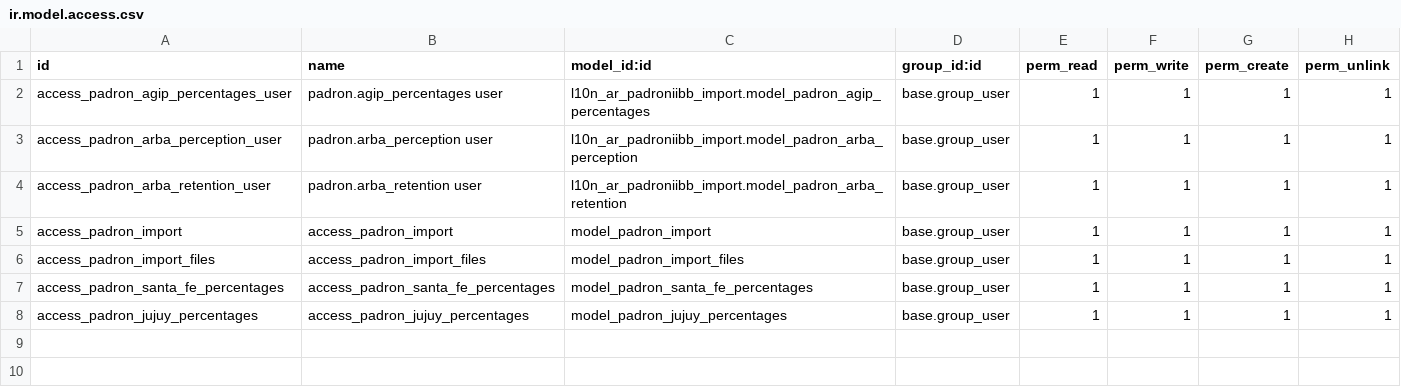
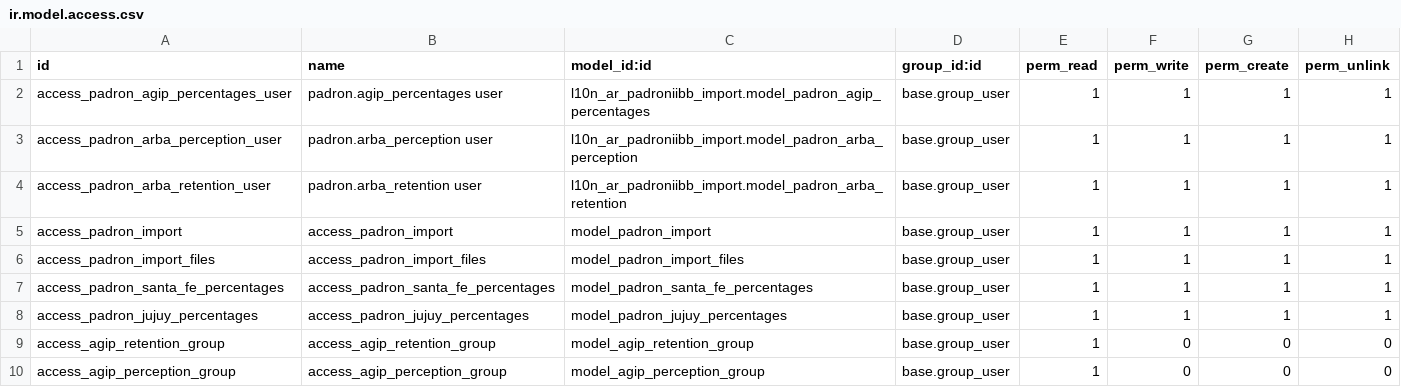
Before and after one commit to urielmayo/l10n-argentina, a CSV file: l10n_ar_padroniibb_import/security/ir.model.access.csv, drawn as a sheet; the diff names each change by its address in the sheet, - before the commit and + after, or states it on an @@ line.

Commit message:
security, retentiones, views

```diff
--- a/l10n_ar_padroniibb_import/security/ir.model.access.csv
+++ b/l10n_ar_padroniibb_import/security/ir.model.access.csv
+row 9: access_agip_retention_group | access_agip_retention_group | model_agip_retention_group | base.group_user | 1 | 0 | 0 | 0
+row 10: access_agip_perception_group | access_agip_perception_group | model_agip_perception_group | base.group_user | 1 | 0 | 0 | 0
```
Also changed, not shown: 1 other file.
